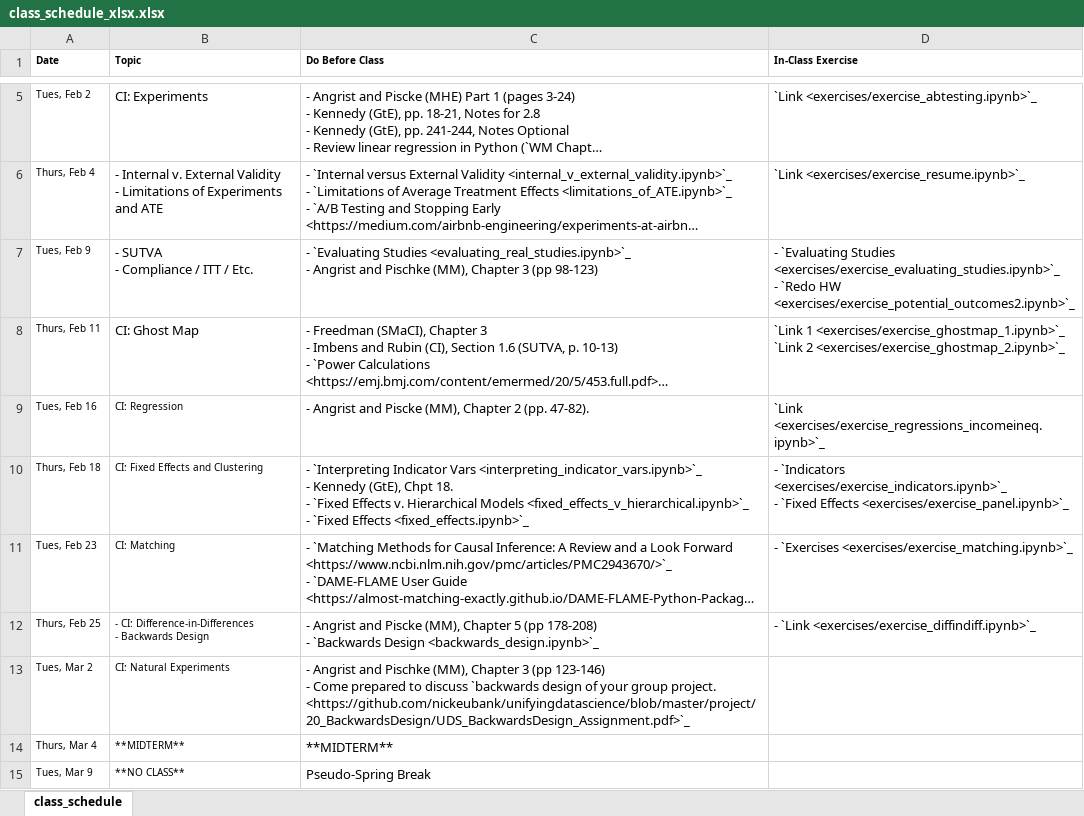
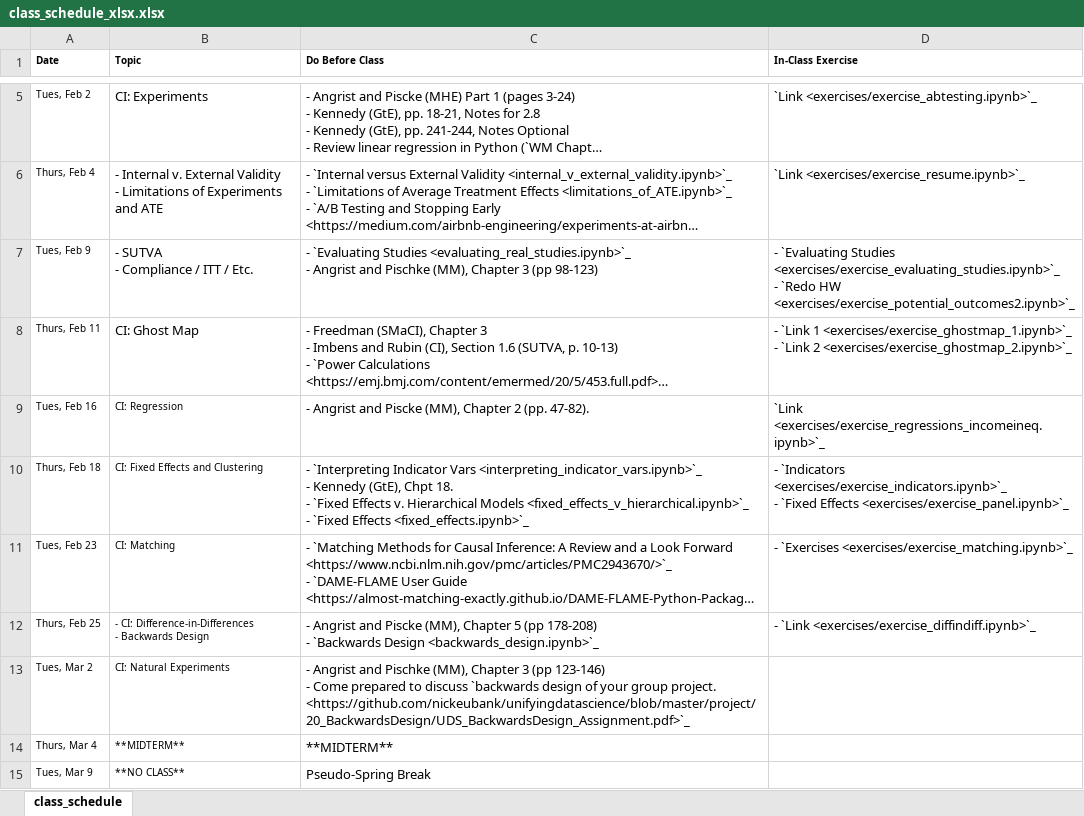
Before and after one commit to nickeubank/unifyingdatascience, an Excel workbook: source/class_schedule_xlsx.xlsx, sheet class_schedule, drawn as a sheet; only a part is shown, gaps mark what is left out; long unchanged cells end in …; values as stored, in another font and other column widths than the file's, no borders; ↵ is a line break in a cell; the diff names each change by its address in the sheet, - before the commit and + after, or states it on an @@ line.

Commit message:
fix links

```diff
--- a/source/class_schedule_xlsx.xlsx (sheet class_schedule)
+++ b/source/class_schedule_xlsx.xlsx (sheet class_schedule)
-D8 (In-Class Exercise): `Link 1 <exercises/exercise_ghostmap_1.ipynb>`_ ↵ `Link 2…
+D8 (In-Class Exercise): - `Link 1 <exercises/exercise_ghostmap_1.ipynb>`_ ↵ - `Link 2…
```
Also changed, not shown: 4 other files.
